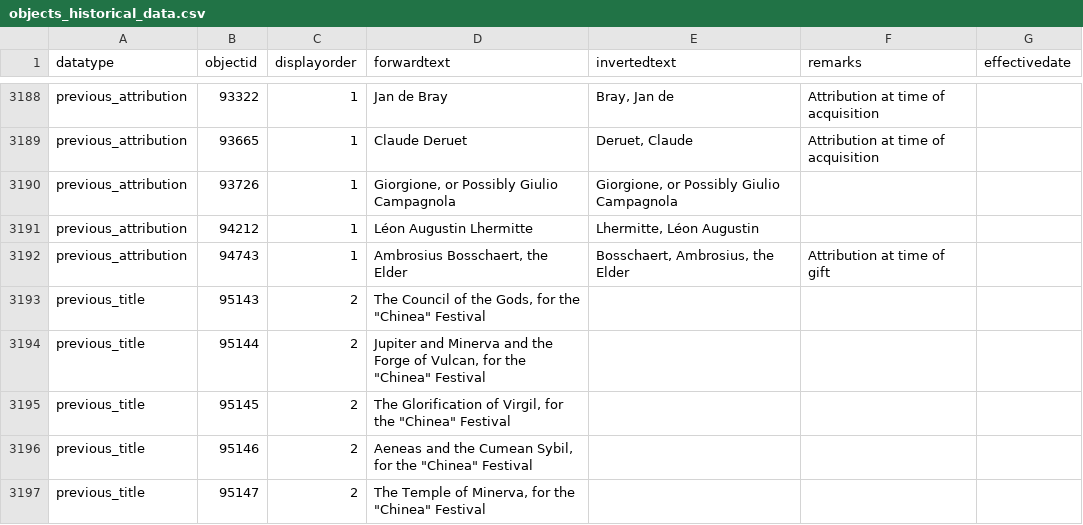
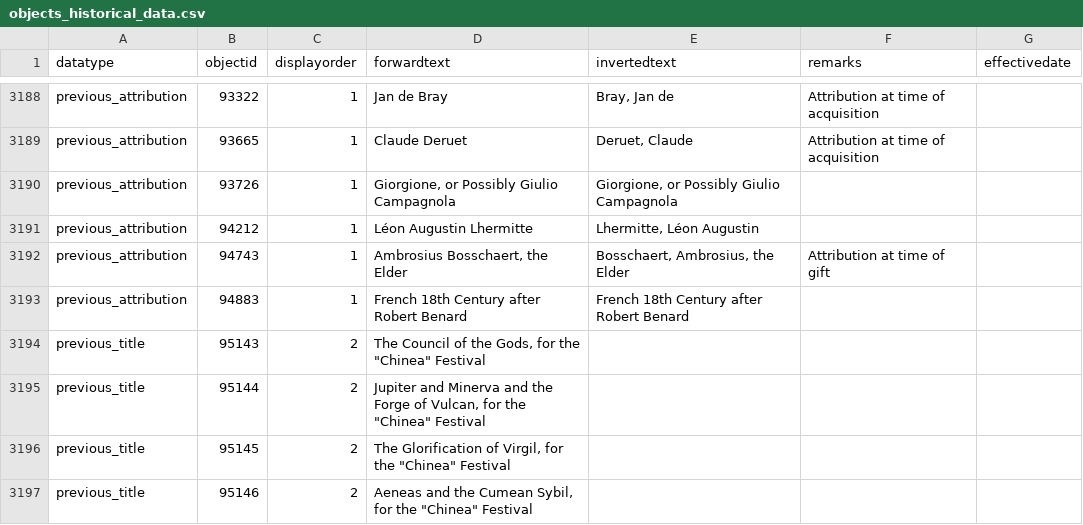
Before and after one commit to GlenProz/opendata, a CSV file: data/objects_historical_data.csv, drawn as a sheet; only a part is shown, gaps mark what is left out; the shorter side is filled out with more unchanged rows; the diff names each change by its address in the sheet, - before the commit and + after, or states it on an @@ line.

Commit message:
2026-05-29 data export

```diff
--- a/data/objects_historical_data.csv
+++ b/data/objects_historical_data.csv
+row 3193: previous_attribution | 94883 | 1 | French 18th Century after Robert Benard | French 18th Century after Robert Benard
```
Also changed, not shown: 1 other file.
